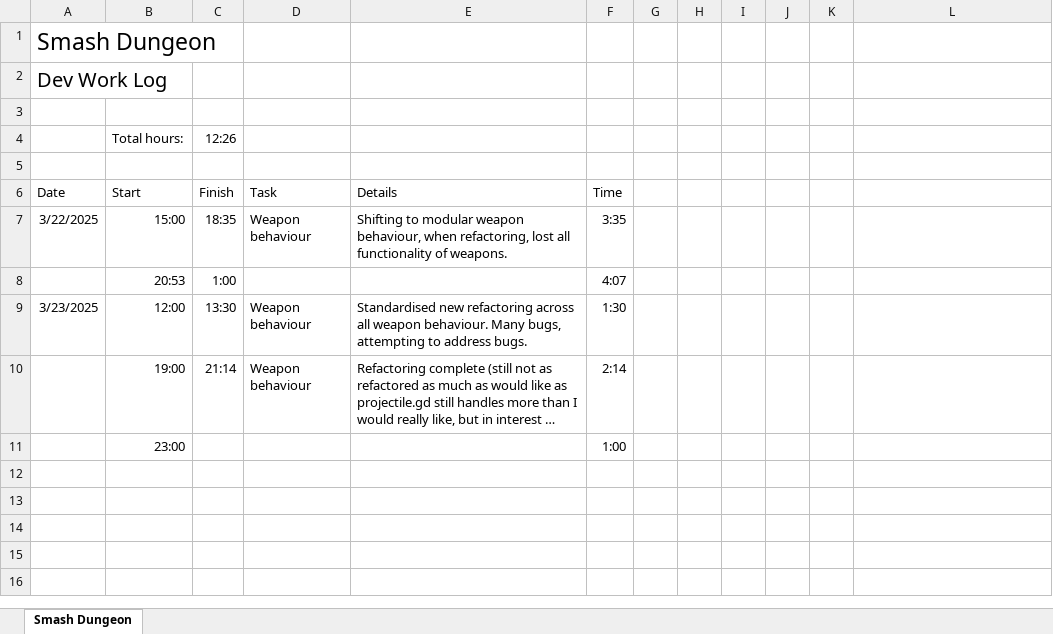
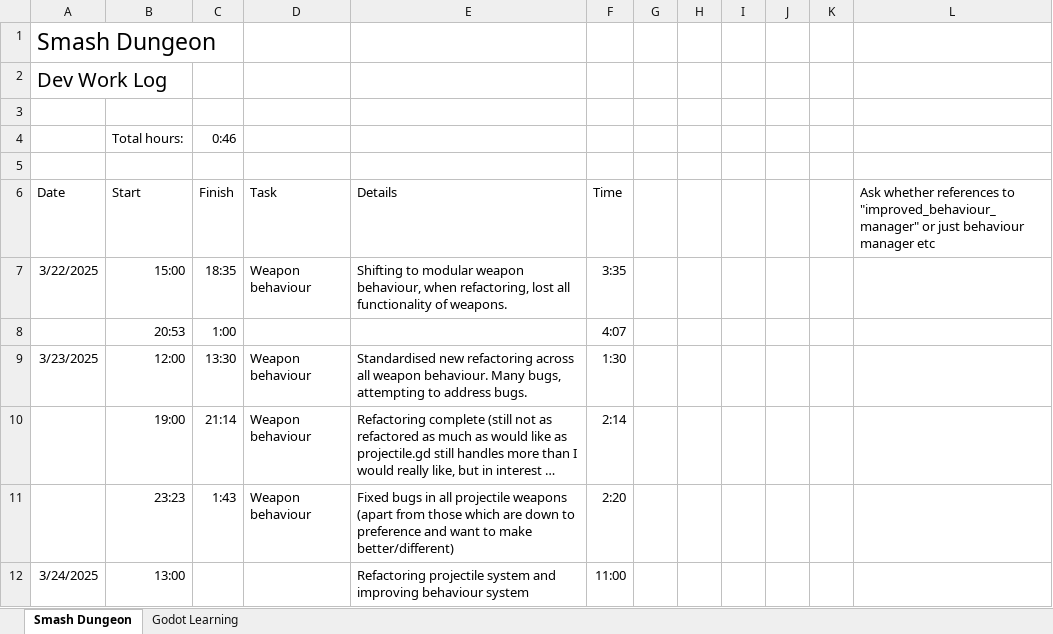
Before and after one commit to adam-j-s/dungeonsmash, an Excel workbook: SD_WorkLog.xlsx, sheet Smash Dungeon, drawn as a sheet; long unchanged cells end in …; values as stored, in another font and other column widths than the file's, no borders; table styles not drawn; removed rows and columns are numbered as before the commit, all else as after; the diff names each change by its address in the sheet, - before the commit and + after, or states it on an @@ line.

Commit message:
new files totally refactoring weapons system

```diff
--- a/SD_WorkLog.xlsx (sheet Smash Dungeon)
+++ b/SD_WorkLog.xlsx (sheet Smash Dungeon)
+sheet tab: Godot Learning
-C4 (Finish): 12:26
+C4 (Finish): 0:46
-L6: (empty)
+L6: Ask whether references to "improved_behaviour_manager" or just behaviour manager etc
-row 11:  | 23:00 |  |  |  | 1:00
+row 11:  | 23:23 | 1:43 | Weapon behaviour | Fixed bugs in all projectile weapons (apart from those which are down to preference and want to make better/different) | 2:20
+row 12: 3/24/2025 | 13:00 |  |  | Refactoring projectile system and improving behaviour system | 11:00
```
Also changed, not shown: 28 other files.
